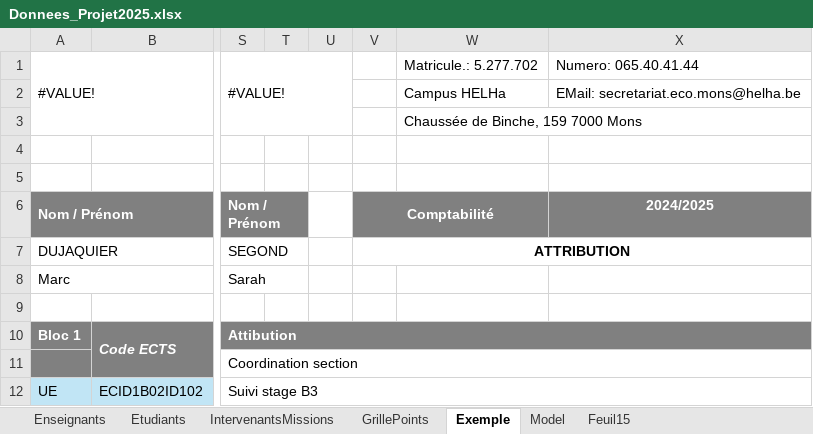
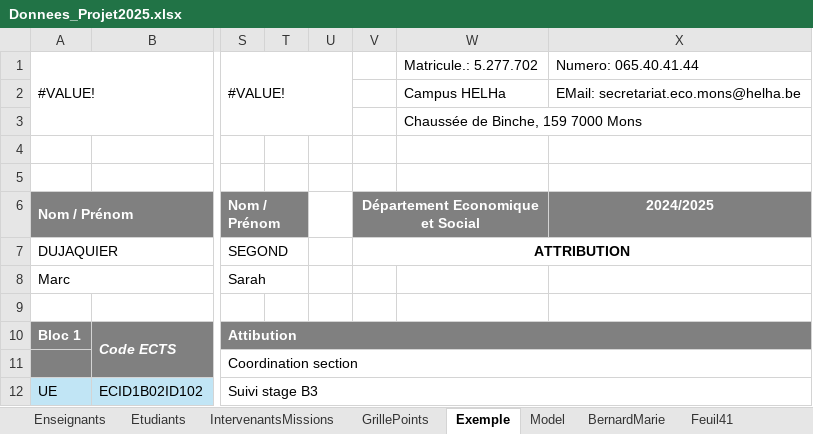
Before and after one commit to xen0r-star/AxenFlow, an Excel workbook: Donnees_Projet2025.xlsx, sheet Exemple, drawn as a sheet; only a part is shown, gaps mark what is left out; values as stored, in another font and other column widths than the file's, no borders; conditional formats not drawn; the diff names each change by its address in the sheet, - before the commit and + after, or states it on an @@ line.

```diff
--- a/Donnees_Projet2025.xlsx (sheet Exemple)
+++ b/Donnees_Projet2025.xlsx (sheet Exemple)
-sheet tab: Feuil15
+sheet tab: BernardMarie
+sheet tab: Feuil41
-V6: Comptabilité
+V6: Département Economique et Social
```
Also changed, not shown: sheet GrillePoints, other sheet tabs, charts or pictures, Donnees_Projet2025.xlsm.
